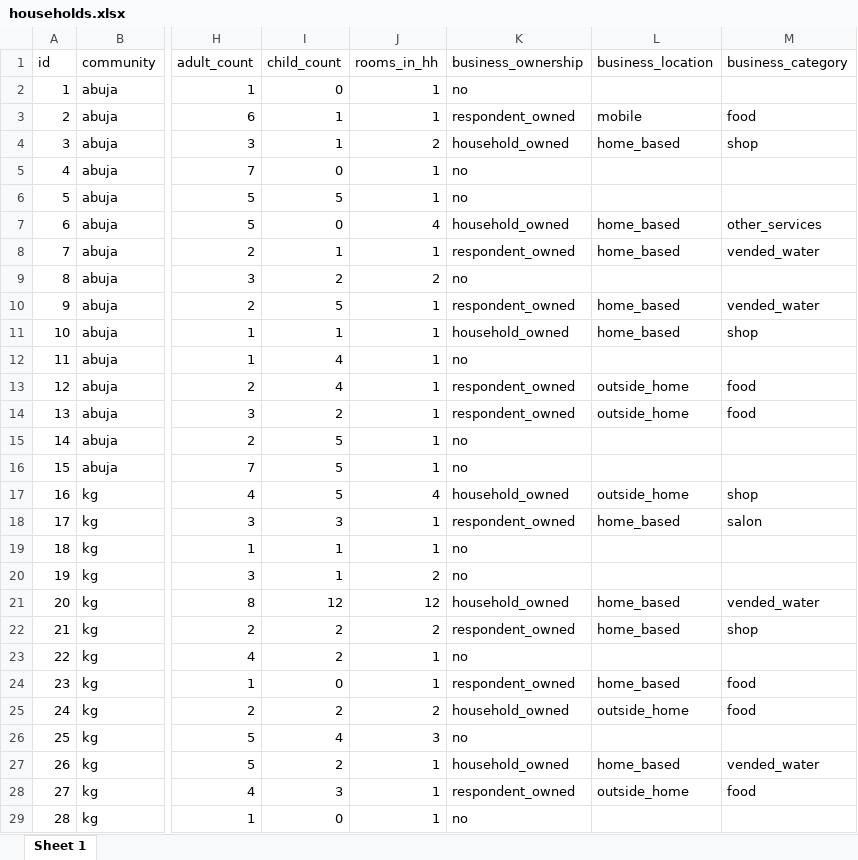
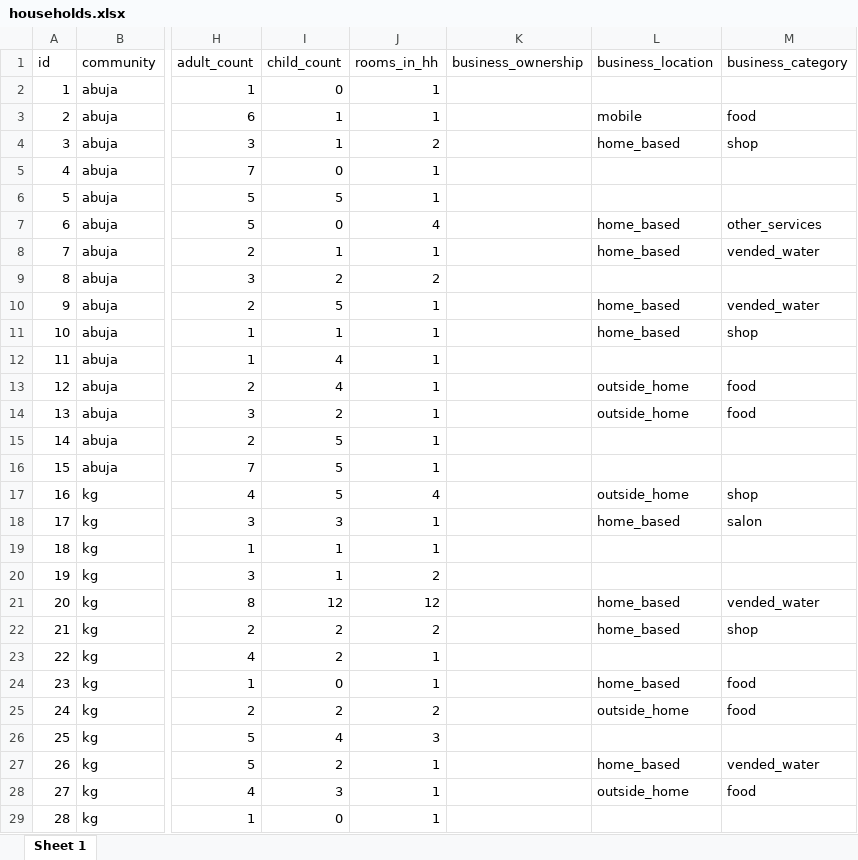
Before and after one commit to openwashdata/watercostaccra, an Excel workbook: inst/extdata/households.xlsx, sheet Sheet 1, drawn as a sheet; only a part is shown, gaps mark what is left out; values as stored, in another font and other column widths than the file's, no borders; the diff covers the shown part only; the diff names each change by its address in the sheet, - before the commit and + after, or states it on an @@ line.

Commit message:
run data-processing.R

```diff
--- a/inst/extdata/households.xlsx (sheet Sheet 1)
+++ b/inst/extdata/households.xlsx (sheet Sheet 1)
-K2: no
+K2: (empty)
-K3: respondent_owned
+K3: (empty)
-K4: household_owned
+K4: (empty)
-K5:K6: no
+K5:K6: (empty)
-K7: household_owned
+K7: (empty)
-K8: respondent_owned
+K8: (empty)
-K9: no
+K9: (empty)
-K10: respondent_owned
+K10: (empty)
-K11: household_owned
+K11: (empty)
-K12: no
+K12: (empty)
-K13:K14: respondent_owned
+K13:K14: (empty)
-K15:K16: no
+K15:K16: (empty)
-K17: household_owned
+K17: (empty)
-K18: respondent_owned
+K18: (empty)
-K19:K20: no
+K19:K20: (empty)
-K21: household_owned
+K21: (empty)
-K22: respondent_owned
+K22: (empty)
-K23: no
+K23: (empty)
-K24: respondent_owned
+K24: (empty)
-K25: household_owned
+K25: (empty)
-K26: no
+K26: (empty)
-K27: household_owned
+K27: (empty)
-K28: respondent_owned
+K28: (empty)
-K29: no
+K29: (empty)
```
Also changed, not shown: 88 edited cells elsewhere in this sheet, inst/extdata/waterpoints.xlsx.
